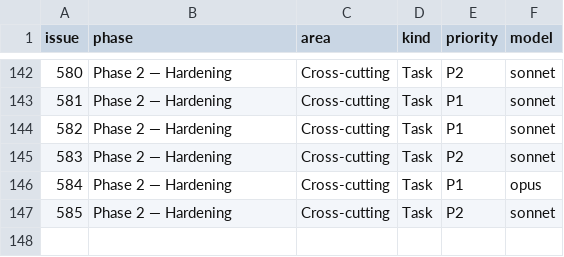
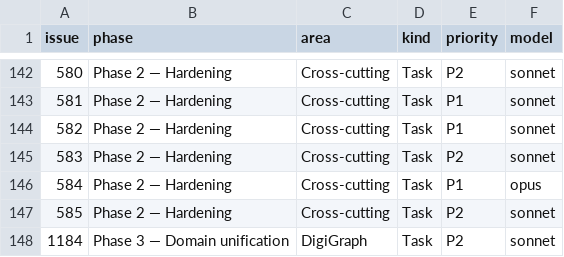
Before and after one commit to digithings-ai/digithings, a TSV file: scripts/project_fields.tsv, drawn as a sheet; only a part is shown, gaps mark what is left out; the diff names each change by its address in the sheet, - before the commit and + after, or states it on an @@ line.

```diff
--- a/scripts/project_fields.tsv
+++ b/scripts/project_fields.tsv
+row 148: 1184 | Phase 3 — Domain unification | DigiGraph | Task | P2 | sonnet
```
